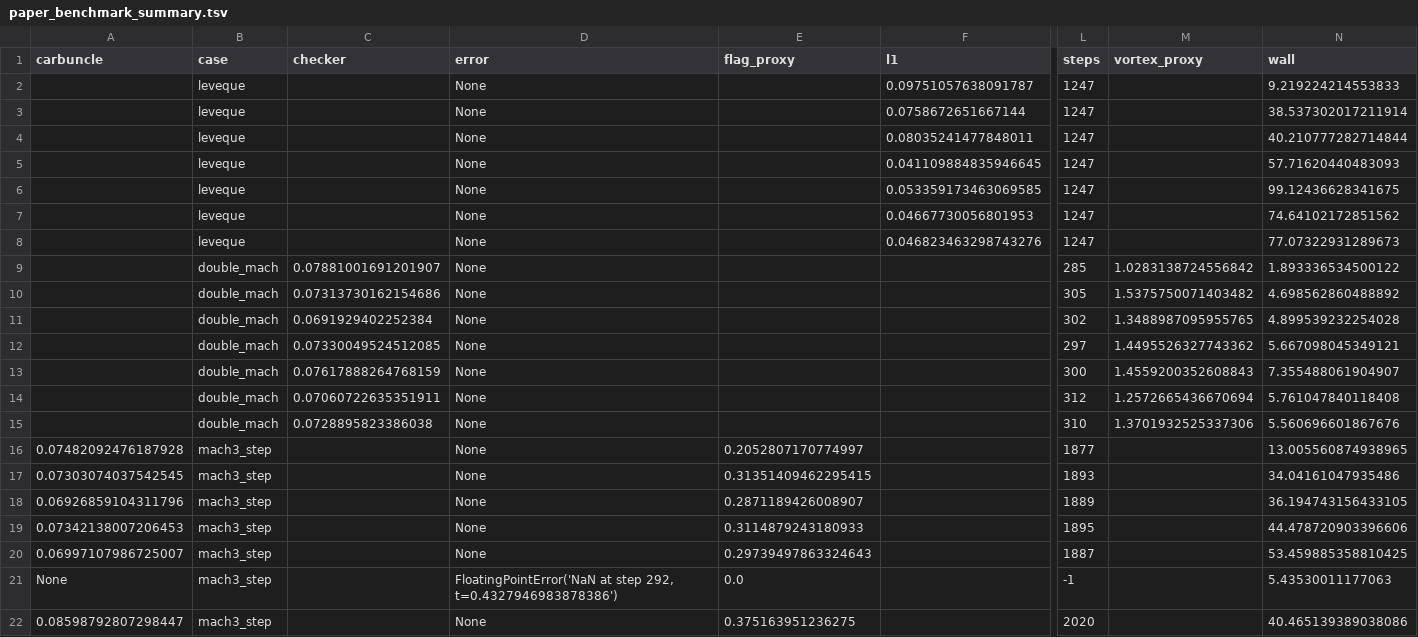
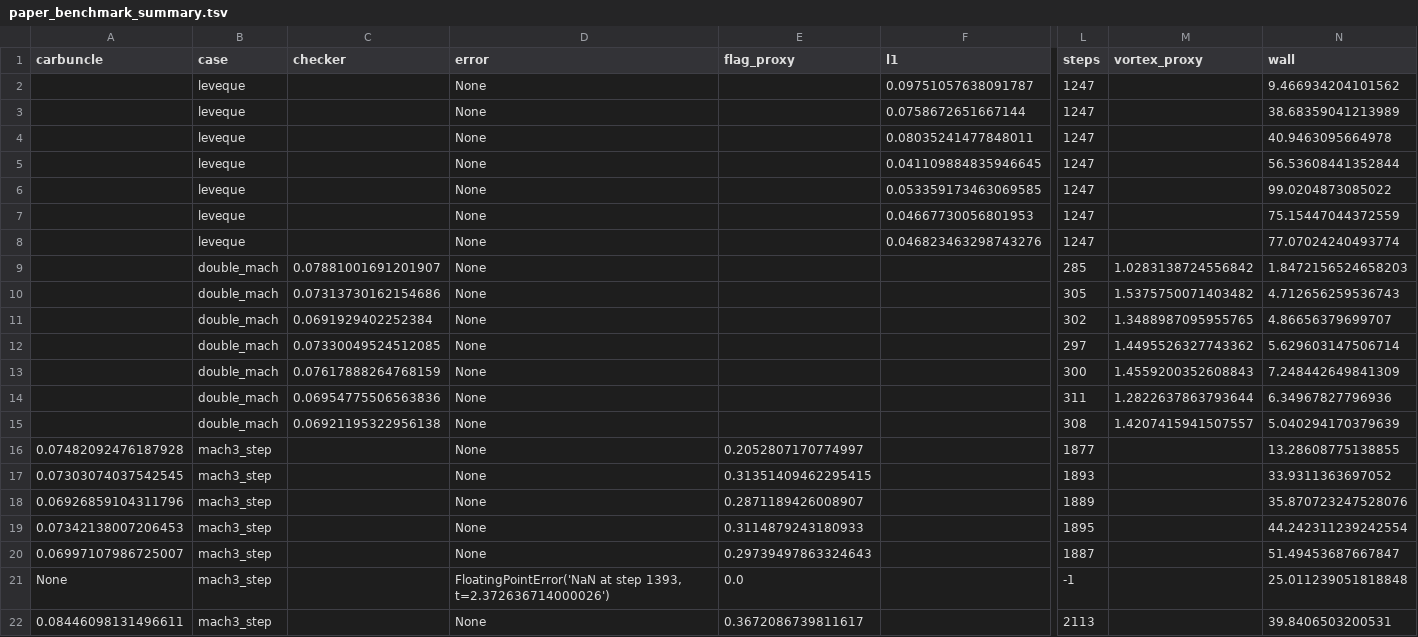
Before and after one commit to younglin90/claudeCFD, a TSV file: results/T-MLP-u/paper_benchmark_summary.tsv, drawn as a sheet; only a part is shown, gaps mark what is left out; the diff names each change by its address in the sheet, - before the commit and + after, or states it on an @@ line.

Commit message:
experiment: improve shock benchmark T-MLP-u stencil evidence

```diff
--- a/results/T-MLP-u/paper_benchmark_summary.tsv
+++ b/results/T-MLP-u/paper_benchmark_summary.tsv
-N2 (wall): 9.219224214553833
+N2 (wall): 9.466934204101562
-N3 (wall): 38.537302017211914
+N3 (wall): 38.68359041213989
-N4 (wall): 40.210777282714844
+N4 (wall): 40.9463095664978
-N5 (wall): 57.71620440483093
+N5 (wall): 56.53608441352844
-N6 (wall): 99.12436628341675
+N6 (wall): 99.0204873085022
-N7 (wall): 74.64102172851562
+N7 (wall): 75.15447044372559
-N8 (wall): 77.07322931289673
+N8 (wall): 77.07024240493774
-N9 (wall): 1.893336534500122
+N9 (wall): 1.8472156524658203
-N10 (wall): 4.698562860488892
+N10 (wall): 4.712656259536743
-N11 (wall): 4.899539232254028
+N11 (wall): 4.86656379699707
-N12 (wall): 5.667098045349121
+N12 (wall): 5.629603147506714
-N13 (wall): 7.355488061904907
+N13 (wall): 7.248442649841309
-C14 (checker): 0.07060722635351911
+C14 (checker): 0.06954775506563836
-L14 (steps): 312
+L14 (steps): 311
-M14 (vortex_proxy): 1.2572665436670694
+M14 (vortex_proxy): 1.2822637863793644
-N14 (wall): 5.761047840118408
+N14 (wall): 6.34967827796936
-C15 (checker): 0.0728895823386038
+C15 (checker): 0.06921195322956138
-L15 (steps): 310
+L15 (steps): 308
-M15 (vortex_proxy): 1.3701932525337306
+M15 (vortex_proxy): 1.4207415941507557
-N15 (wall): 5.560696601867676
+N15 (wall): 5.040294170379639
-N16 (wall): 13.005560874938965
+N16 (wall): 13.28608775138855
-N17 (wall): 34.04161047935486
+N17 (wall): 33.9311363697052
-N18 (wall): 36.194743156433105
+N18 (wall): 35.870723247528076
-N19 (wall): 44.478720903396606
+N19 (wall): 44.242311239242554
-N20 (wall): 53.459885358810425
+N20 (wall): 51.49453687667847
-D21 (error): …at step 292, t=0.4327946983878386')
+D21 (error): …at step 1393, t=2.372636714000026')
-N21 (wall): 5.43530011177063
+N21 (wall): 25.011239051818848
-A22 (carbuncle): 0.08598792807298447
+A22 (carbuncle): 0.08446098131496611
-E22 (flag_proxy): 0.375163951236275
+E22 (flag_proxy): 0.3672086739811617
-L22 (steps): 2020
+L22 (steps): 2113
-N22 (wall): 40.465139389038086
+N22 (wall): 39.8406503200531
```
Also changed, not shown: 7 other files.
